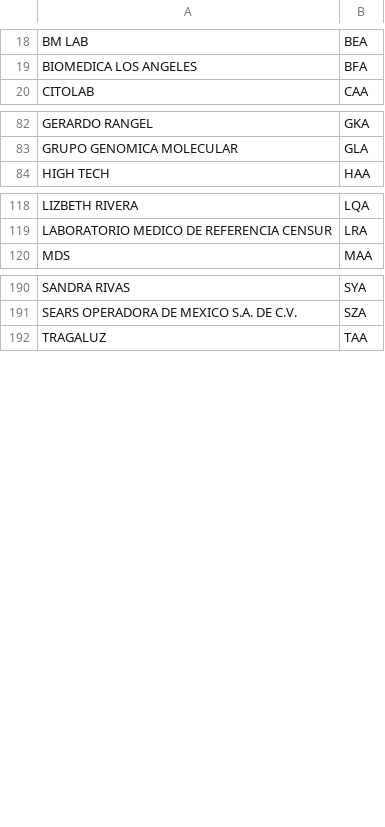
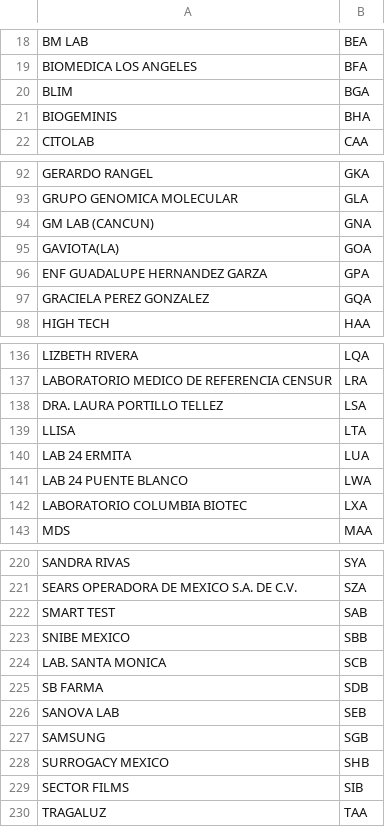
Before and after one commit to FernandoCF7/denatbioRegistroPacientes, a CSV file: empresas/clavesNombresEmpresa.csv, drawn as a sheet; only a part is shown, gaps mark what is left out; the diff covers the shown part only.

```diff
--- a/empresas/clavesNombresEmpresa.csv
+++ b/empresas/clavesNombresEmpresa.csv
@@ -19,2 +19,4 @@ BM LAB,BEA
 BIOMEDICA LOS ANGELES,BFA
+BLIM,BGA
+BIOGEMINIS,BHA
 CITOLAB,CAA
@@ -83,2 +93,6 @@ GERARDO RANGEL,GKA
 GRUPO GENOMICA MOLECULAR,GLA
+GM LAB (CANCUN),GNA
+GAVIOTA(LA),GOA
+ENF GUADALUPE HERNANDEZ GARZA,GPA
+GRACIELA PEREZ GONZALEZ,GQA
 HIGH TECH,HAA
@@ -119,2 +137,7 @@ LIZBETH RIVERA,LQA
 LABORATORIO MEDICO DE REFERENCIA CENSUR,LRA
+DRA. LAURA PORTILLO TELLEZ,LSA
+LLISA,LTA
+LAB 24 ERMITA,LUA
+LAB 24 PUENTE BLANCO,LWA
+LABORATORIO COLUMBIA BIOTEC,LXA
 MDS,MAA
@@ -191,2 +221,10 @@ SANDRA RIVAS,SYA
 SEARS OPERADORA DE MEXICO S.A. DE C.V.,SZA
+SMART TEST,SAB
+SNIBE MEXICO,SBB
+LAB. SANTA MONICA,SCB
+SB FARMA,SDB
+SANOVA LAB,SEB
+SAMSUNG,SGB
+SURROGACY MEXICO,SHB
+SECTOR FILMS,SIB
 TRAGALUZ,TAA
```
Also changed, not shown: 23 added rows, 1 removed row and 3 edited cells elsewhere in this file, empresas/codeEnterprise.csv, listadoDeExamenes/listExam.csv, 5 other files.
